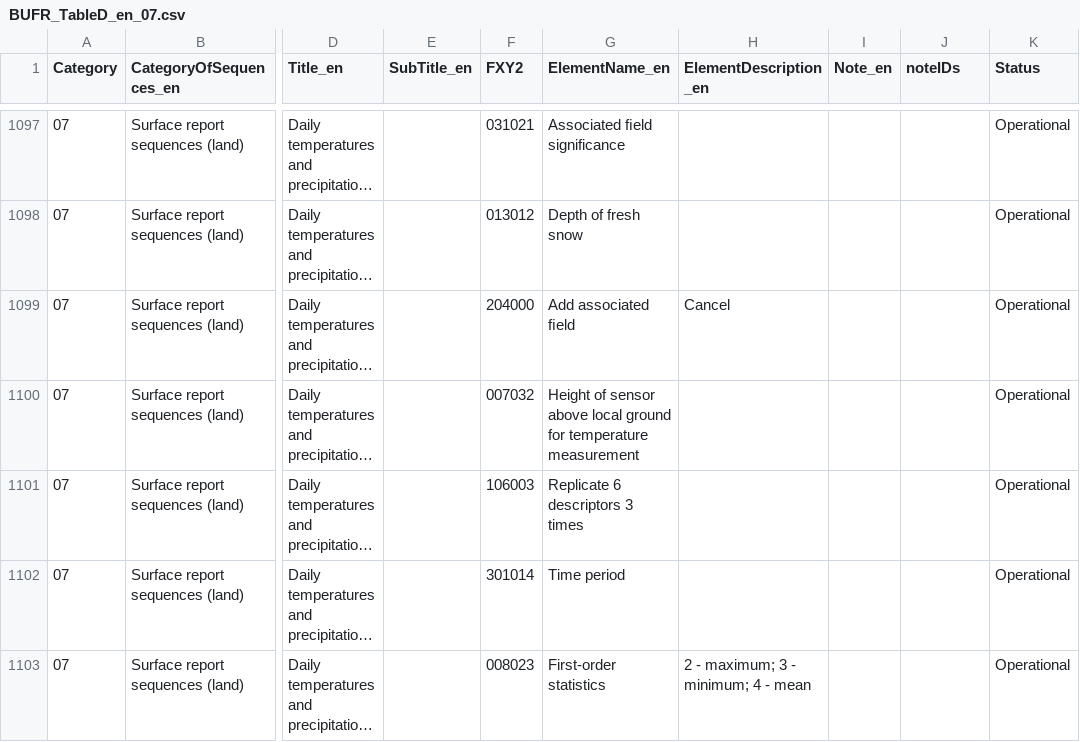
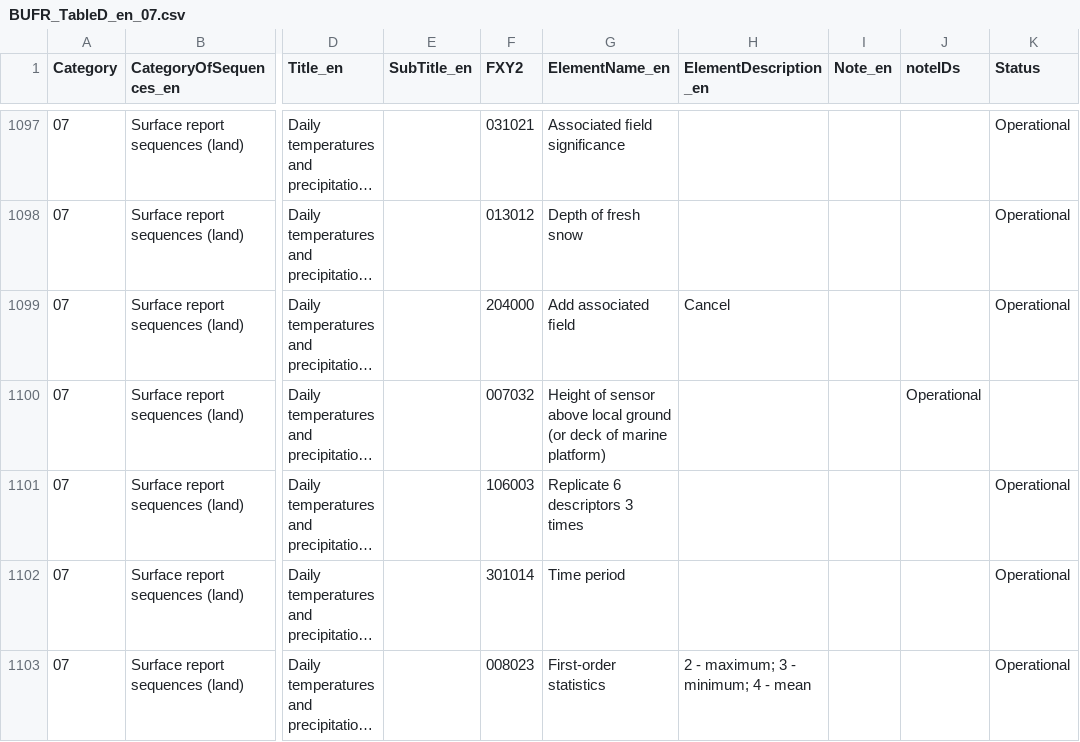
Before and after one commit to wmo-im/BUFR4, a CSV file: BUFR_TableD_en_07.csv, drawn as a sheet; only a part is shown, gaps mark what is left out; long unchanged cells end in …; the diff names each change by its address in the sheet, - before the commit and + after, or states it on an @@ line.

Commit message:
Update BUFR_TableD_en_07.csv
Ok.

Co-authored-by: Anna Milan <amilan@wmo.int>

```diff
--- a/BUFR_TableD_en_07.csv
+++ b/BUFR_TableD_en_07.csv
-G1100 (ElementName_en): …local ground for temperature measurement
+G1100 (ElementName_en): …local ground (or deck of marine platform)
-J1100 (noteIDs): (empty)
+J1100 (noteIDs): Operational
-K1100 (Status): Operational
+K1100 (Status): (empty)
```
